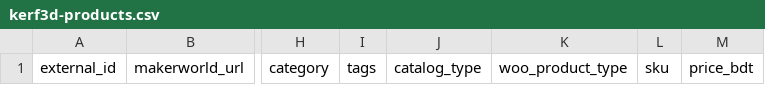
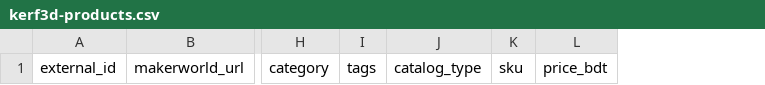
Before and after one commit to redwan2003-bot/KERF_3D_store, a CSV file: database/kerf3d-products.csv, drawn as a sheet; only a part is shown, gaps mark what is left out; the diff names each change by its address in the sheet, - before the commit and + after, or states it on an @@ line.

```diff
--- a/database/kerf3d-products.csv
+++ b/database/kerf3d-products.csv
-column K, row 1: woo_product_type
```
Also changed, not shown: 24 other files.
